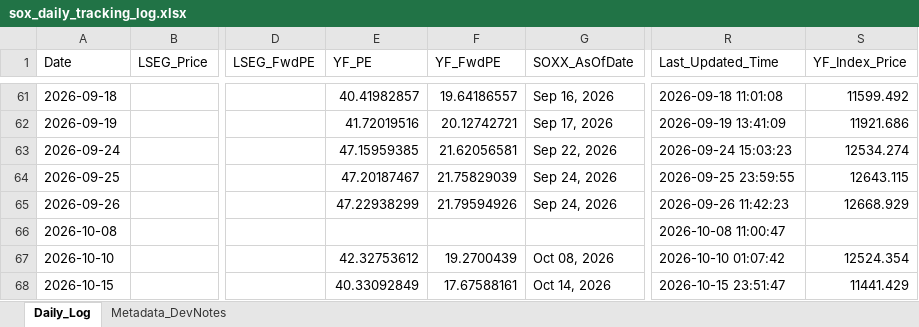
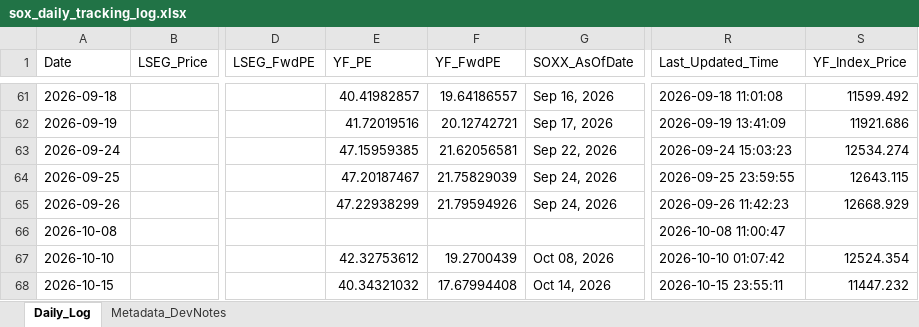
Before and after one commit to Wiimandy/sox-pe-river, an Excel workbook: sox_daily_tracking_log.xlsx, sheet Daily_Log, drawn as a sheet; only a part is shown, gaps mark what is left out; values as stored, in another font and other column widths than the file's, no borders; the diff names each change by its address in the sheet, - before the commit and + after, or states it on an @@ line.

Commit message:
Auto-update SOX LSEG/yfinance proxy data

```diff
--- a/sox_daily_tracking_log.xlsx (sheet Daily_Log)
+++ b/sox_daily_tracking_log.xlsx (sheet Daily_Log)
-E68 (YF_PE): 40.33092849
+E68 (YF_PE): 40.34321032
-F68 (YF_FwdPE): 17.67588161
+F68 (YF_FwdPE): 17.67994408
-R68 (Last_Updated_Time): 2026-10-15 23:51:47
+R68 (Last_Updated_Time): 2026-10-15 23:55:11
-S68 (YF_Index_Price): 11441.429
+S68 (YF_Index_Price): 11447.232
```
